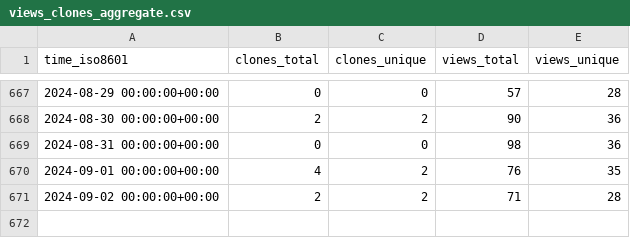
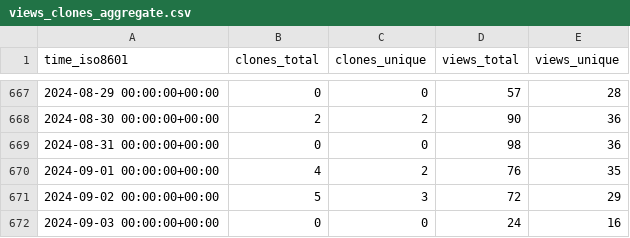
Before and after one commit to BlankTMing/SteamDepotDownloaderGUI, a CSV file: mmvanheusden/SteamDepotDownloaderGUI/ghrs-data/views_clones_aggregate.csv, drawn as a sheet; only a part is shown, gaps mark what is left out.

```diff
--- a/mmvanheusden/SteamDepotDownloaderGUI/ghrs-data/views_clones_aggregate.csv
+++ b/mmvanheusden/SteamDepotDownloaderGUI/ghrs-data/views_clones_aggregate.csv
@@ -670,2 +670,3 @@ time_iso8601,clones_total,clones_unique,views_total,views_unique
 2024-09-01 00:00:00+00:00,4,2,76,35
-2024-09-02 00:00:00+00:00,2,2,71,28
+2024-09-02 00:00:00+00:00,5,3,72,29
+2024-09-03 00:00:00+00:00,0,0,24,16
```
Also changed, not shown: 1 other file.
